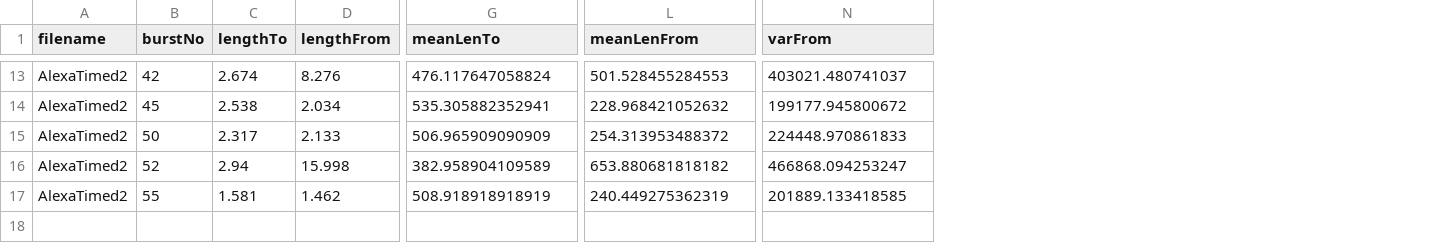
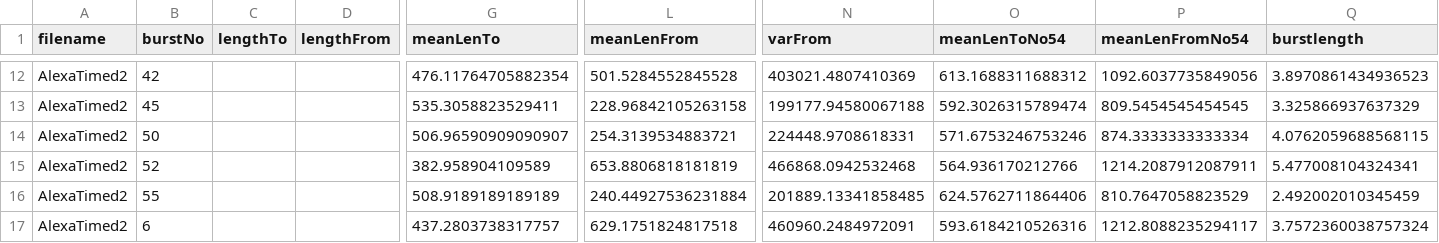
Before and after one commit to DKarandikar/xray, a CSV file: encrypted_traffic/TimeApproach/features.csv, drawn as a sheet; only a part is shown, gaps mark what is left out; addresses are those after the commit; rows hold the shown columns only; the diff covers the shown part only; the diff names each change by its address in the sheet, - before the commit and + after, or states it on an @@ line.

Commit message:
More tools to analyse relationship between time and burst length and packet lengths in burst

```diff
--- a/encrypted_traffic/TimeApproach/features.csv
+++ b/encrypted_traffic/TimeApproach/features.csv
+column O (meanLenToNo54), rows 12-16: 613.1688311688312 | 592.3026315789474 | 571.6753246753246 | 564.936170212766 | 624.5762711864406
+column P (meanLenFromNo54), rows 12-16: 1092.6037735849056 | 809.5454545454545 | 874.3333333333334 | 1214.2087912087911 | 810.7647058823529
+column Q (burstlength), rows 12-16: 3.8970861434936523 | 3.325866937637329 | 4.0762059688568115 | 5.477008104324341 | 2.492002010345459
-C12 (lengthTo): 2.674
+C12 (lengthTo): (empty)
-D12 (lengthFrom): 8.276
+D12 (lengthFrom): (empty)
-G12 (meanLenTo): 476.117647058824
+G12 (meanLenTo): 476.11764705882354
-L12 (meanLenFrom): 501.528455284553
+L12 (meanLenFrom): 501.5284552845528
-N12 (varFrom): 403021.480741037
+N12 (varFrom): 403021.4807410369
-C13 (lengthTo): 2.538
+C13 (lengthTo): (empty)
-D13 (lengthFrom): 2.034
+D13 (lengthFrom): (empty)
-G13 (meanLenTo): 535.305882352941
+G13 (meanLenTo): 535.3058823529411
-L13 (meanLenFrom): 228.968421052632
+L13 (meanLenFrom): 228.96842105263158
-N13 (varFrom): 199177.945800672
+N13 (varFrom): 199177.94580067188
-C14 (lengthTo): 2.317
+C14 (lengthTo): (empty)
-D14 (lengthFrom): 2.133
+D14 (lengthFrom): (empty)
-G14 (meanLenTo): 506.965909090909
+G14 (meanLenTo): 506.96590909090907
-L14 (meanLenFrom): 254.313953488372
+L14 (meanLenFrom): 254.3139534883721
-N14 (varFrom): 224448.970861833
+N14 (varFrom): 224448.9708618331
-C15 (lengthTo): 2.94
+C15 (lengthTo): (empty)
-D15 (lengthFrom): 15.998
+D15 (lengthFrom): (empty)
-L15 (meanLenFrom): 653.880681818182
+L15 (meanLenFrom): 653.8806818181819
-N15 (varFrom): 466868.094253247
+N15 (varFrom): 466868.0942532468
-C16 (lengthTo): 1.581
+C16 (lengthTo): (empty)
-D16 (lengthFrom): 1.462
+D16 (lengthFrom): (empty)
-G16 (meanLenTo): 508.918918918919
+G16 (meanLenTo): 508.9189189189189
-L16 (meanLenFrom): 240.449275362319
+L16 (meanLenFrom): 240.44927536231884
-N16 (varFrom): 201889.133418585
+N16 (varFrom): 201889.13341858485
+row 17: AlexaTimed2 | 6 |  |  | 437.2803738317757 | 629.1751824817518 | 460960.2484972091 | 593.6184210526316 | 1212.8088235294117 | 3.7572360038757324
```
Also changed, not shown: 1 added row, 2 removed rows and 65 edited cells elsewhere in this file, 3 other files.
